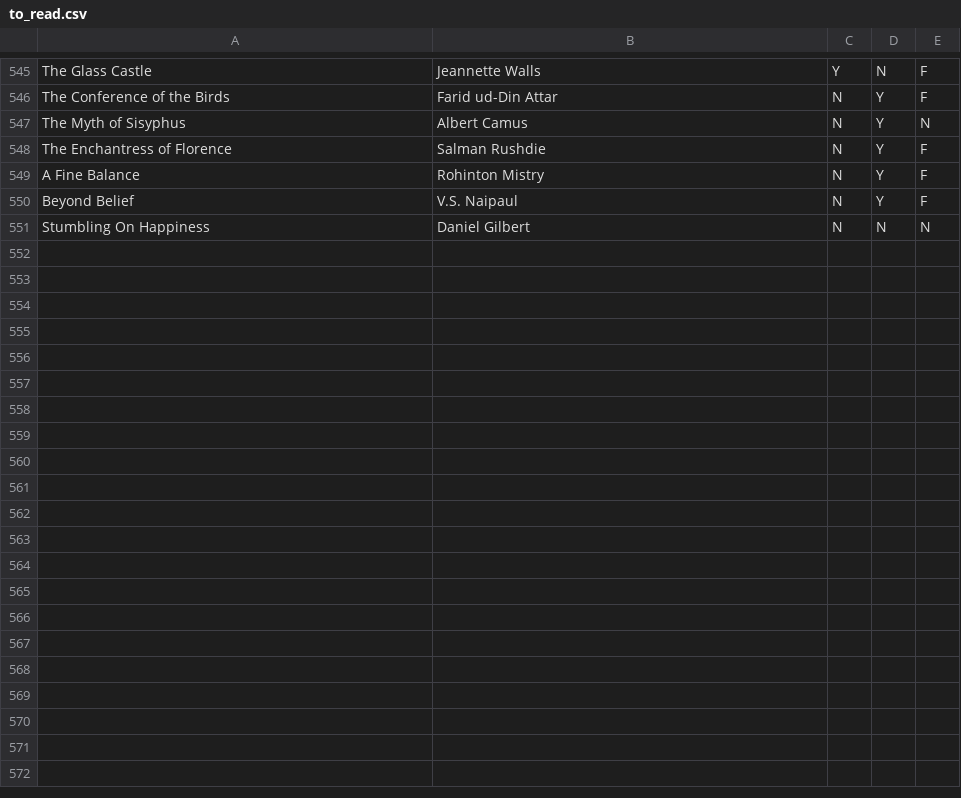
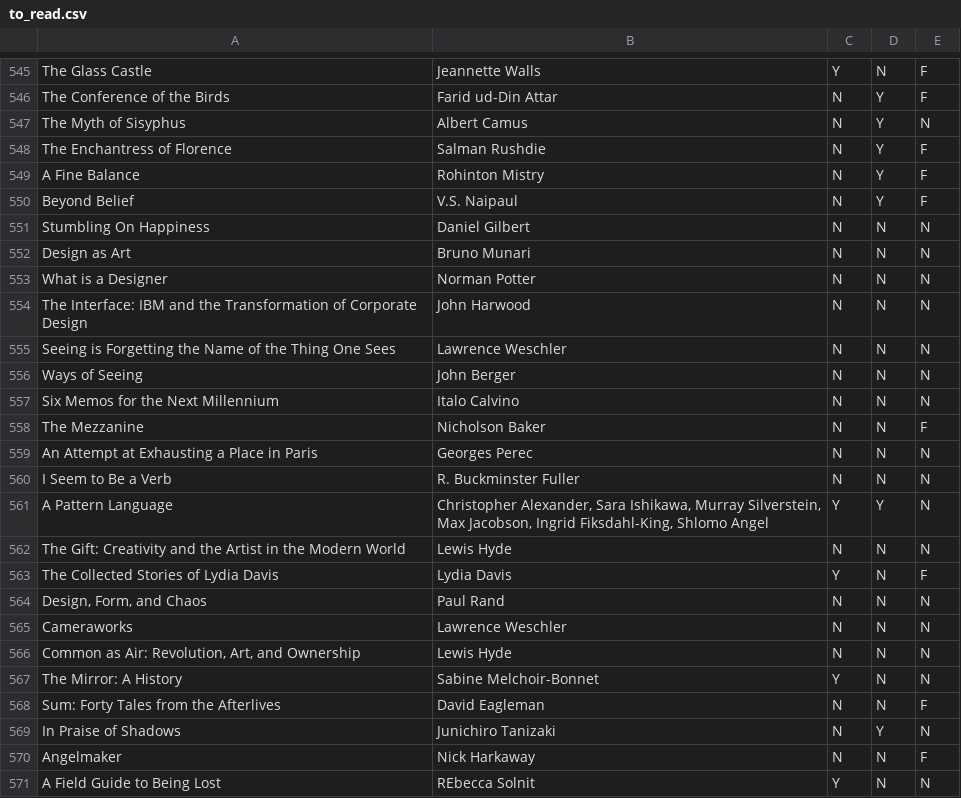
Before and after one commit to amritamaz/bookbag, a CSV file: to_read.csv, drawn as a sheet; only a part is shown, gaps mark what is left out; the diff covers the shown part only; the diff names each change by its address in the sheet, - before the commit and + after, or states it on an @@ line.

```diff
--- a/to_read.csv
+++ b/to_read.csv
+row 552: Design as Art | Bruno Munari | N | N | N
+row 553: What is a Designer | Norman Potter | N | N | N
+row 554: The Interface: IBM and the Transformation of Corporate Design | John Harwood | N | N | N
+row 555: Seeing is Forgetting the Name of the Thing One Sees | Lawrence Weschler | N | N | N
+row 556: Ways of Seeing | John Berger | N | N | N
+row 557: Six Memos for the Next Millennium | Italo Calvino | N | N | N
+row 558: The Mezzanine | Nicholson Baker | N | N | F
+row 559: An Attempt at Exhausting a Place in Paris | Georges Perec | N | N | N
+row 560: I Seem to Be a Verb | R. Buckminster Fuller | N | N | N
+row 561: A Pattern Language | Christopher Alexander, Sara Ishikawa, Murray Silverstein, Max Jacobson, Ingrid Fiksdahl-King, Shlomo Angel | Y | Y | N
+row 562: The Gift: Creativity and the Artist in the Modern World | Lewis Hyde | N | N | N
+row 563: The Collected Stories of Lydia Davis | Lydia Davis | Y | N | F
+row 564: Design, Form, and Chaos | Paul Rand | N | N | N
+row 565: Cameraworks | Lawrence Weschler | N | N | N
+row 566: Common as Air: Revolution, Art, and Ownership | Lewis Hyde | N | N | N
+row 567: The Mirror: A History | Sabine Melchoir-Bonnet | Y | N | N
+row 568: Sum: Forty Tales from the Afterlives | David Eagleman | N | N | F
+row 569: In Praise of Shadows | Junichiro Tanizaki | N | Y | N
+row 570: Angelmaker | Nick Harkaway | N | N | F
+row 571: A Field Guide to Being Lost | REbecca Solnit | Y | N | N
```
Also changed, not shown: 9 added rows elsewhere in this file, finished.csv.
